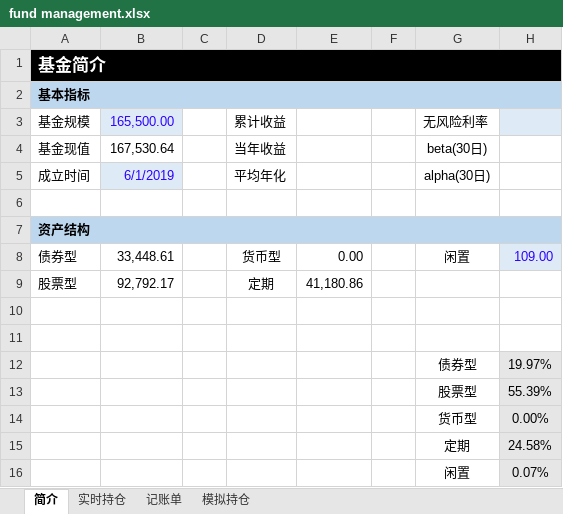
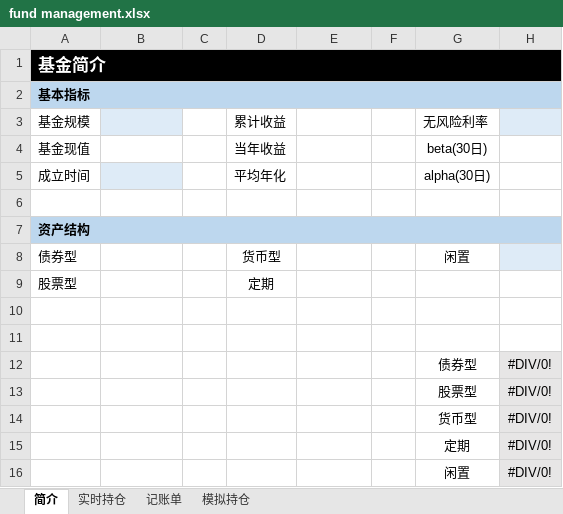
Before and after one commit to maxdacheng/Fund-Management, an Excel workbook: Fund Management/fund management.xlsx, sheet 简介, drawn as a sheet; values as stored, in another font and other column widths than the file's, no borders; charts and pictures not drawn; the diff names each change by its address in the sheet, - before the commit and + after, or states it on an @@ line.

```diff
--- a/Fund Management/fund management.xlsx (sheet 简介)
+++ b/Fund Management/fund management.xlsx (sheet 简介)
-B3: 165,500.00
+B3: (empty)
-B4: 167,530.64
+B4: (empty)
-B5: 6/1/2019
+B5: (empty)
-B8: 33,448.61
+B8: (empty)
-E8: 0.00
+E8: (empty)
-H8: 109.00
+H8: (empty)
-B9: 92,792.17
+B9: (empty)
-E9: 41,180.86
+E9: (empty)
-H12: 19.97%
+H12: #DIV/0!
-H13: 55.39%
+H13: #DIV/0!
-H14: 0.00%
+H14: #DIV/0!
-H15: 24.58%
+H15: #DIV/0!
-H16: 0.07%
+H16: #DIV/0!
```
Also changed, not shown: sheet 记账单, sheet 模拟持仓, sheet 实时持仓, charts or pictures, 5 other files.
